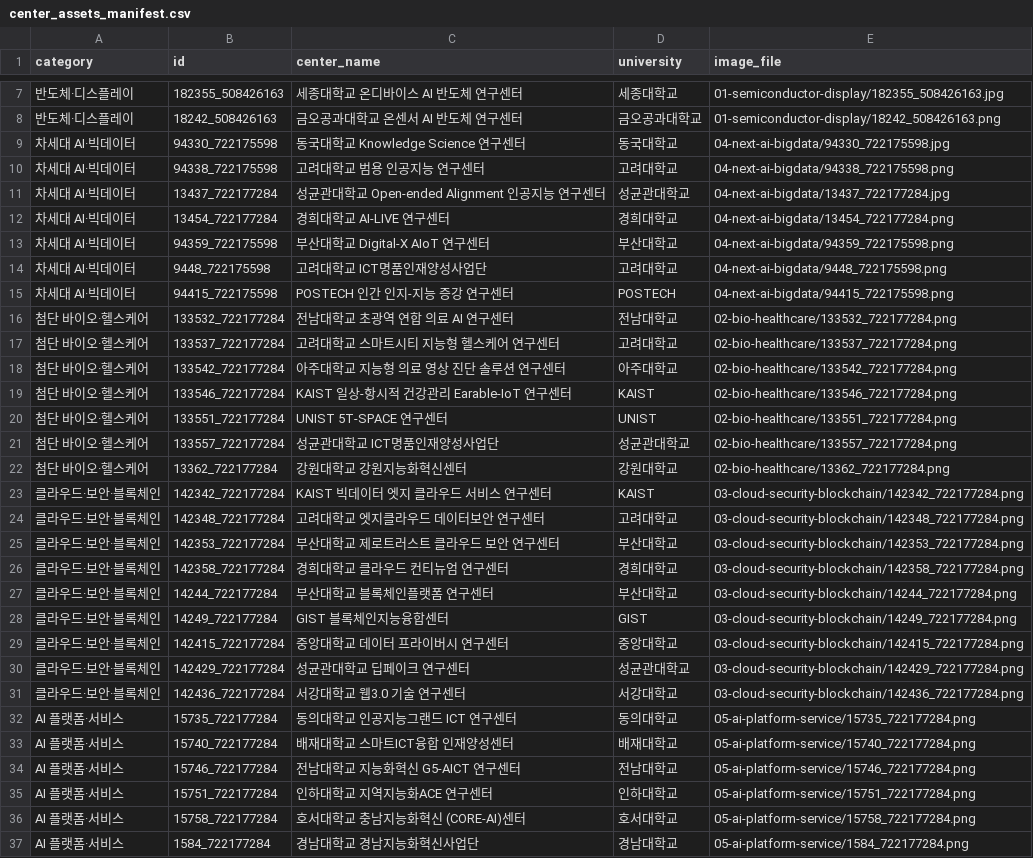
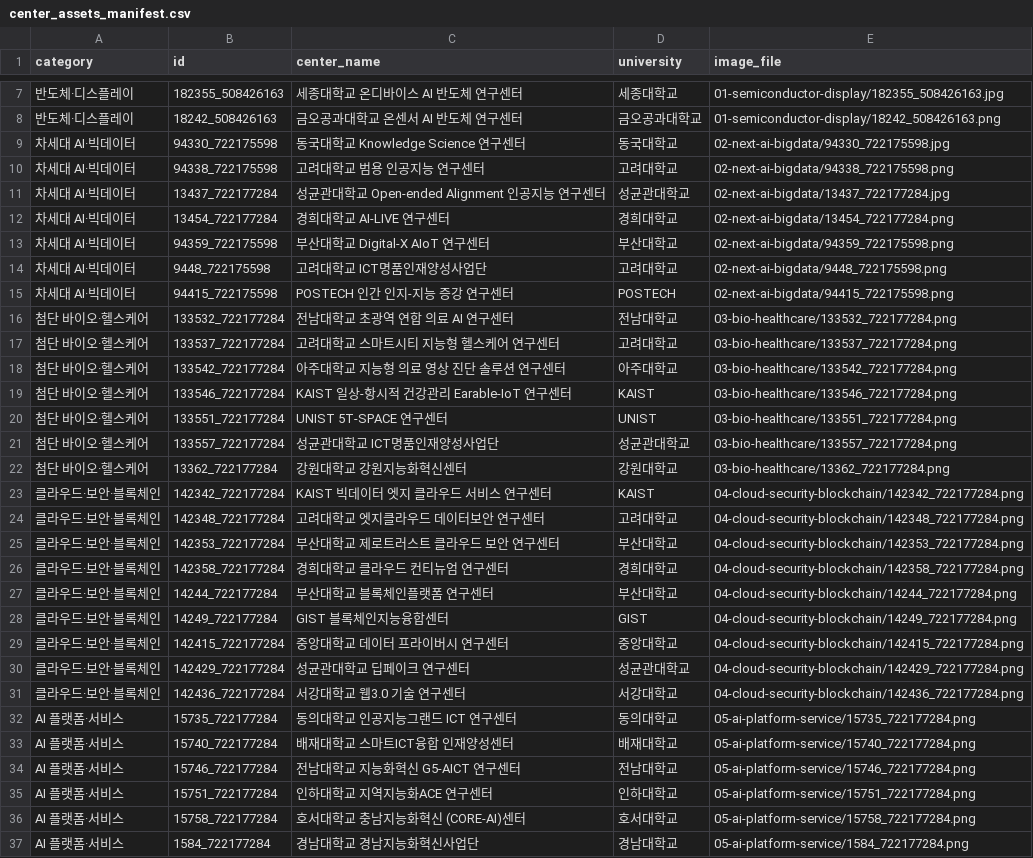
Before and after one commit to sangwon97/HI-ITRC-KIOSK, a CSV file: public/data/exhibition-centers/center_assets_manifest.csv, drawn as a sheet; only a part is shown, gaps mark what is left out; the diff covers the shown part only.

```diff
--- a/public/data/exhibition-centers/center_assets_manifest.csv
+++ b/public/data/exhibition-centers/center_assets_manifest.csv
@@ -8,25 +8,25 @@ category,id,center_name,university,image_file
 "반도체·디스플레이","18242_508426163","금오공과대학교 온센서 AI 반도체 연구센터","금오공과대학교","01-semiconductor-display/18242_508426163.png"
-"차세대 AI·빅데이터","94330_722175598","동국대학교 Knowledge Science 연구센터","동국대학교","04-next-ai-bigdata/94330_722175598.jpg"
-"차세대 AI·빅데이터","94338_722175598","고려대학교 범용 인공지능 연구센터","고려대학교","04-next-ai-bigdata/94338_722175598.png"
-"차세대 AI·빅데이터","13437_722177284","성균관대학교 Open-ended Alignment 인공지능 연구센터","성균관대학교","04-next-ai-bigdata/13437_722177284.jpg"
-"차세대 AI·빅데이터","13454_722177284","경희대학교 AI-LIVE 연구센터","경희대학교","04-next-ai-bigdata/13454_722177284.png"
-"차세대 AI·빅데이터","94359_722175598","부산대학교 Digital-X AIoT 연구센터","부산대학교","04-next-ai-bigdata/94359_722175598.png"
-"차세대 AI·빅데이터","9448_722175598","고려대학교 ICT명품인재양성사업단","고려대학교","04-next-ai-bigdata/9448_722175598.png"
-"차세대 AI·빅데이터","94415_722175598","POSTECH 인간 인지-지능 증강 연구센터","POSTECH","04-next-ai-bigdata/94415_722175598.png"
-"첨단 바이오·헬스케어","133532_722177284","전남대학교 초광역 연합 의료 AI 연구센터","전남대학교","02-bio-healthcare/133532_722177284.png"
-"첨단 바이오·헬스케어","133537_722177284","고려대학교 스마트시티 지능형 헬스케어 연구센터","고려대학교","02-bio-healthcare/133537_722177284.png"
-"첨단 바이오·헬스케어","133542_722177284","아주대학교 지능형 의료 영상 진단 솔루션 연구센터","아주대학교","02-bio-healthcare/133542_722177284.png"
-"첨단 바이오·헬스케어","133546_722177284","KAIST 일상-항시적 건강관리 Earable-IoT 연구센터","KAIST","02-bio-healthcare/133546_722177284.png"
-"첨단 바이오·헬스케어","133551_722177284","UNIST 5T-SPACE 연구센터","UNIST","02-bio-healthcare/133551_722177284.png"
-"첨단 바이오·헬스케어","133557_722177284","성균관대학교 ICT명품인재양성사업단","성균관대학교","02-bio-healthcare/133557_722177284.png"
-"첨단 바이오·헬스케어","13362_722177284","강원대학교 강원지능화혁신센터","강원대학교","02-bio-healthcare/13362_722177284.png"
-"클라우드·보안·블록체인","142342_722177284","KAIST 빅데이터 엣지 클라우드 서비스 연구센터","KAIST","03-cloud-security-blockchain/142342_722177284.png"
-"클라우드·보안·블록체인","142348_722177284","고려대학교 엣지클라우드 데이터보안 연구센터","고려대학교","03-cloud-security-blockchain/142348_722177284.png"
-"클라우드·보안·블록체인","142353_722177284","부산대학교 제로트러스트 클라우드 보안 연구센터","부산대학교","03-cloud-security-blockchain/142353_722177284.png"
-"클라우드·보안·블록체인","142358_722177284","경희대학교 클라우드 컨티뉴엄 연구센터","경희대학교","03-cloud-security-blockchain/142358_722177284.png"
-"클라우드·보안·블록체인","14244_722177284","부산대학교 블록체인플랫폼 연구센터","부산대학교","03-cloud-security-blockchain/14244_722177284.png"
-"클라우드·보안·블록체인","14249_722177284","GIST 블록체인지능융합센터","GIST","03-cloud-security-blockchain/14249_722177284.png"
-"클라우드·보안·블록체인","142415_722177284","중앙대학교 데이터 프라이버시 연구센터","중앙대학교","03-cloud-security-blockchain/142415_722177284.png"
-"클라우드·보안·블록체인","142429_722177284","성균관대학교 딥페이크 연구센터","성균관대학교","03-cloud-security-blockchain/142429_722177284.png"
-"클라우드·보안·블록체인","142436_722177284","서강대학교 웹3.0 기술 연구센터","서강대학교","03-cloud-security-blockchain/142436_722177284.png"
+"차세대 AI·빅데이터","94330_722175598","동국대학교 Knowledge Science 연구센터","동국대학교","02-next-ai-bigdata/94330_722175598.jpg"
+"차세대 AI·빅데이터","94338_722175598","고려대학교 범용 인공지능 연구센터","고려대학교","02-next-ai-bigdata/94338_722175598.png"
+"차세대 AI·빅데이터","13437_722177284","성균관대학교 Open-ended Alignment 인공지능 연구센터","성균관대학교","02-next-ai-bigdata/13437_722177284.jpg"
+"차세대 AI·빅데이터","13454_722177284","경희대학교 AI-LIVE 연구센터","경희대학교","02-next-ai-bigdata/13454_722177284.png"
+"차세대 AI·빅데이터","94359_722175598","부산대학교 Digital-X AIoT 연구센터","부산대학교","02-next-ai-bigdata/94359_722175598.png"
+"차세대 AI·빅데이터","9448_722175598","고려대학교 ICT명품인재양성사업단","고려대학교","02-next-ai-bigdata/9448_722175598.png"
+"차세대 AI·빅데이터","94415_722175598","POSTECH 인간 인지-지능 증강 연구센터","POSTECH","02-next-ai-bigdata/94415_722175598.png"
+"첨단 바이오·헬스케어","133532_722177284","전남대학교 초광역 연합 의료 AI 연구센터","전남대학교","03-bio-healthcare/133532_722177284.png"
+"첨단 바이오·헬스케어","133537_722177284","고려대학교 스마트시티 지능형 헬스케어 연구센터","고려대학교","03-bio-healthcare/133537_722177284.png"
+"첨단 바이오·헬스케어","133542_722177284","아주대학교 지능형 의료 영상 진단 솔루션 연구센터","아주대학교","03-bio-healthcare/133542_722177284.png"
+"첨단 바이오·헬스케어","133546_722177284","KAIST 일상-항시적 건강관리 Earable-IoT 연구센터","KAIST","03-bio-healthcare/133546_722177284.png"
+"첨단 바이오·헬스케어","133551_722177284","UNIST 5T-SPACE 연구센터","UNIST","03-bio-healthcare/133551_722177284.png"
+"첨단 바이오·헬스케어","133557_722177284","성균관대학교 ICT명품인재양성사업단","성균관대학교","03-bio-healthcare/133557_722177284.png"
+"첨단 바이오·헬스케어","13362_722177284","강원대학교 강원지능화혁신센터","강원대학교","03-bio-healthcare/13362_722177284.png"
+"클라우드·보안·블록체인","142342_722177284","KAIST 빅데이터 엣지 클라우드 서비스 연구센터","KAIST","04-cloud-security-blockchain/142342_722177284.png"
+"클라우드·보안·블록체인","142348_722177284","고려대학교 엣지클라우드 데이터보안 연구센터","고려대학교","04-cloud-security-blockchain/142348_722177284.png"
+"클라우드·보안·블록체인","142353_722177284","부산대학교 제로트러스트 클라우드 보안 연구센터","부산대학교","04-cloud-security-blockchain/142353_722177284.png"
+"클라우드·보안·블록체인","142358_722177284","경희대학교 클라우드 컨티뉴엄 연구센터","경희대학교","04-cloud-security-blockchain/142358_722177284.png"
+"클라우드·보안·블록체인","14244_722177284","부산대학교 블록체인플랫폼 연구센터","부산대학교","04-cloud-security-blockchain/14244_722177284.png"
+"클라우드·보안·블록체인","14249_722177284","GIST 블록체인지능융합센터","GIST","04-cloud-security-blockchain/14249_722177284.png"
+"클라우드·보안·블록체인","142415_722177284","중앙대학교 데이터 프라이버시 연구센터","중앙대학교","04-cloud-security-blockchain/142415_722177284.png"
+"클라우드·보안·블록체인","142429_722177284","성균관대학교 딥페이크 연구센터","성균관대학교","04-cloud-security-blockchain/142429_722177284.png"
+"클라우드·보안·블록체인","142436_722177284","서강대학교 웹3.0 기술 연구센터","서강대학교","04-cloud-security-blockchain/142436_722177284.png"
 "AI 플랫폼·서비스","15735_722177284","동의대학교 인공지능그랜드 ICT 연구센터","동의대학교","05-ai-platform-service/15735_722177284.png"
```
Also changed, not shown: 16 edited cells elsewhere in this file, 42 other files.
